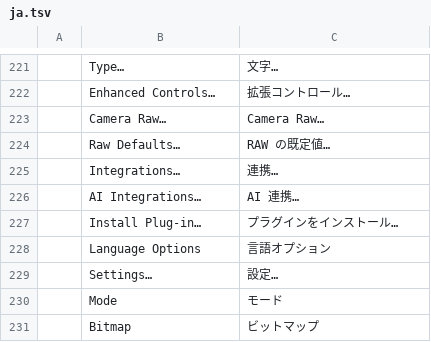
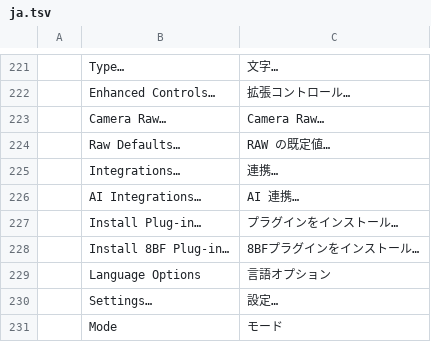
Before and after one commit to Josephur/photocraft, a TSV file: crates/ui-egui/src/i18n/ja.tsv, drawn as a sheet; only a part is shown, gaps mark what is left out; the shorter side is filled out with more unchanged rows; the diff names each change by its address in the sheet, - before the commit and + after, or states it on an @@ line.

```diff
--- a/crates/ui-egui/src/i18n/ja.tsv
+++ b/crates/ui-egui/src/i18n/ja.tsv
+row 228:  | Install 8BF Plug-in… | 8BFプラグインをインストール…
```
Also changed, not shown: crates/ui-egui/src/i18n/cs.tsv, crates/ui-egui/src/i18n/el.tsv, 17 other files.
